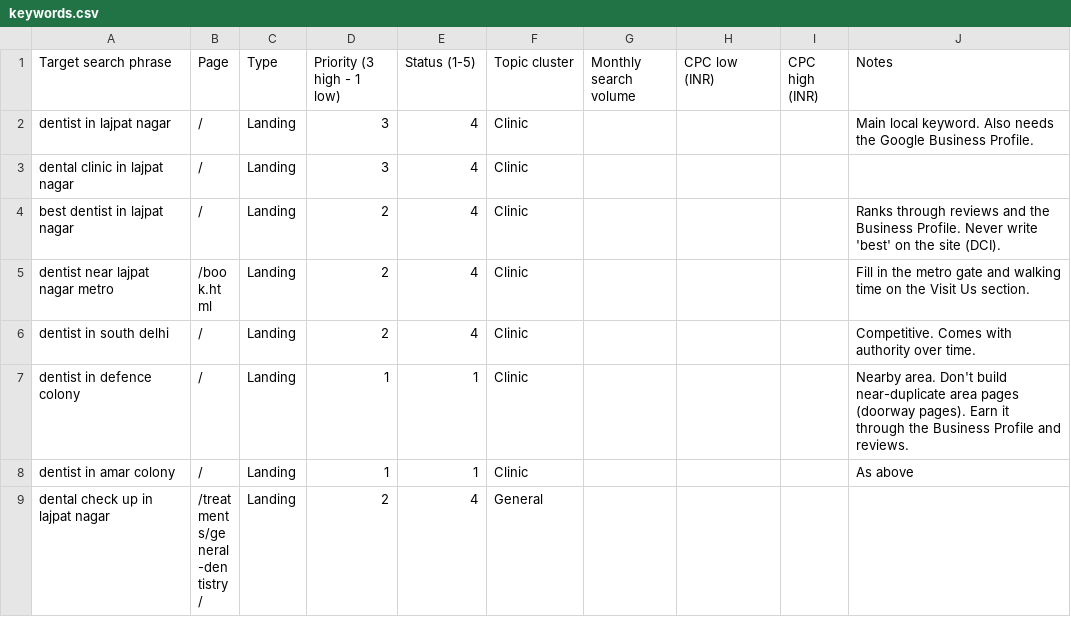
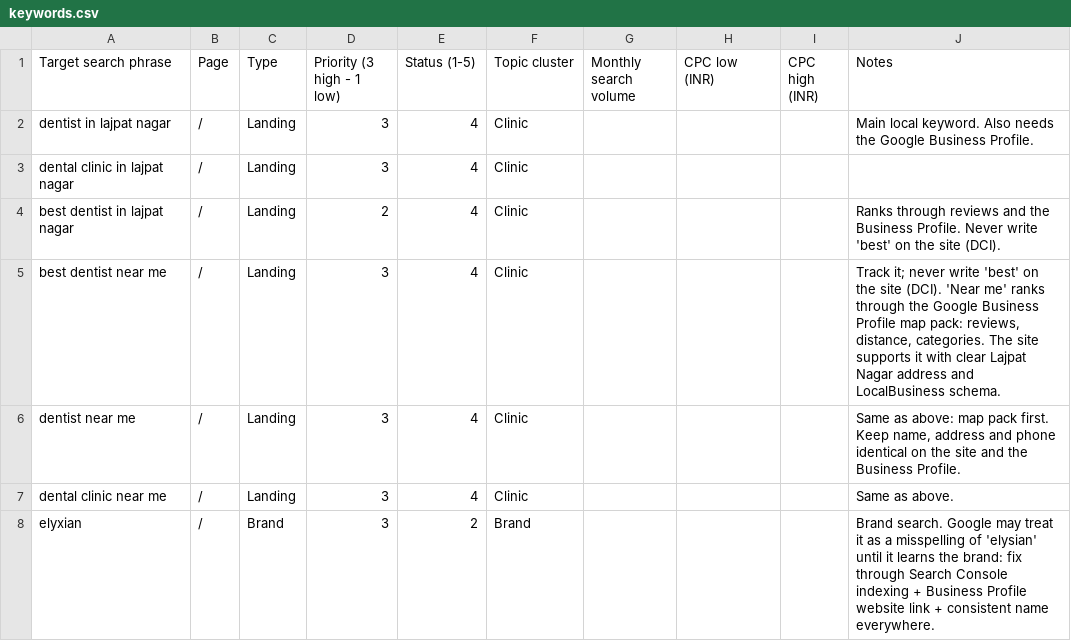
Before and after one commit to porshebeau/elyxian-website, a CSV file: seo/keywords.csv, drawn as a sheet; only a part is shown; the shorter side is filled out with more unchanged rows; the diff covers the shown part only.

```diff
--- a/seo/keywords.csv
+++ b/seo/keywords.csv
@@ -4 +4,5 @@ dental clinic in lajpat nagar,/,Landing,3,4,Clinic,,,,
 best dentist in lajpat nagar,/,Landing,2,4,Clinic,,,,Ranks through reviews and the Business Profile. Never write 'best' on the site (DCI).
+best dentist near me,/,Landing,3,4,Clinic,,,,"Track it; never write 'best' on the site (DCI). 'Near me' ranks through the Google Business Profile map pack: reviews,  distance,  categories. The site supports it with clear Lajpat Nagar address and LocalBusiness schema."
+dentist near me,/,Landing,3,4,Clinic,,,,"Same as above: map pack first. Keep name,  address and phone identical on the site and the Business Profile."
+dental clinic near me,/,Landing,3,4,Clinic,,,,Same as above.
+elyxian,/,Brand,3,2,Brand,,,,Brand search. Google may treat it as a misspelling of 'elysian' until it learns the brand: fix through Search Console indexing + Business Profile website link + consistent name everywhere.
```
Also changed, not shown: 7 added rows elsewhere in this file, 11 other files.
